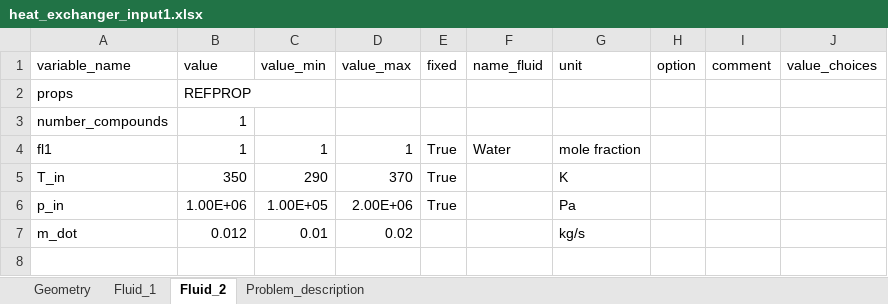
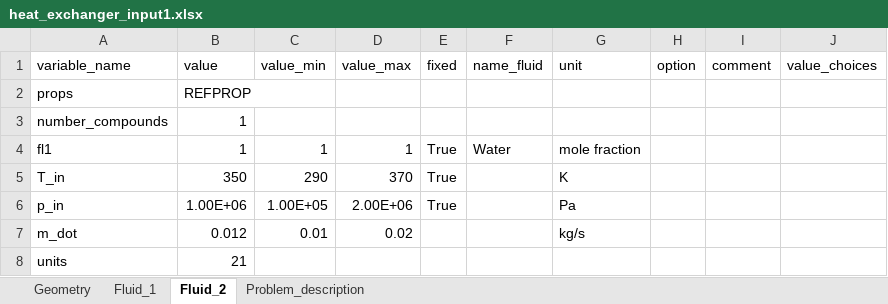
Before and after one commit to burakatakan/carbatpy-outdated, an Excel workbook: carbatpy/src/work_in_progress/heat_exchanger_input1.xlsx, sheet Fluid_2, drawn as a sheet; values as stored, in another font and other column widths than the file's, no borders; the diff names each change by its address in the sheet, - before the commit and + after, or states it on an @@ line.

```diff
--- a/carbatpy/src/work_in_progress/heat_exchanger_input1.xlsx (sheet Fluid_2)
+++ b/carbatpy/src/work_in_progress/heat_exchanger_input1.xlsx (sheet Fluid_2)
+row 8: units | 21
```
Also changed, not shown: sheet Geometry, sheet Fluid_1, carbatpy/heat_exchanger_input0.xlsx, 8 other files.
